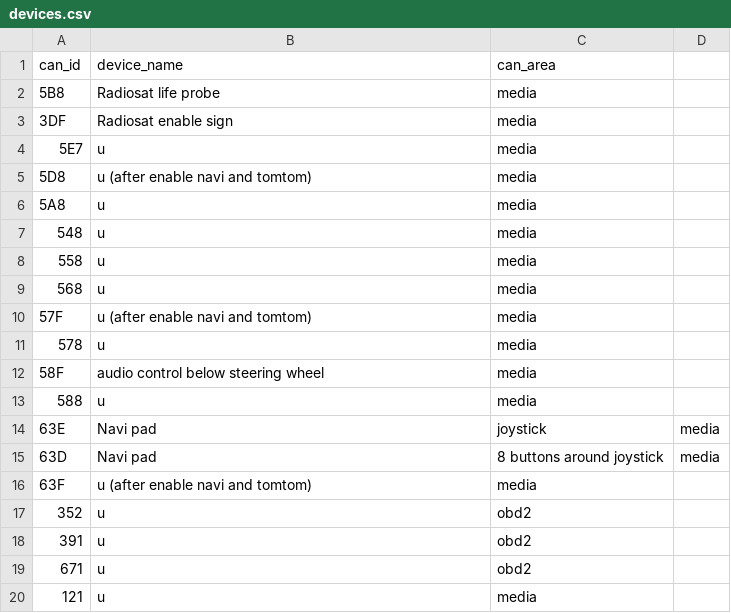
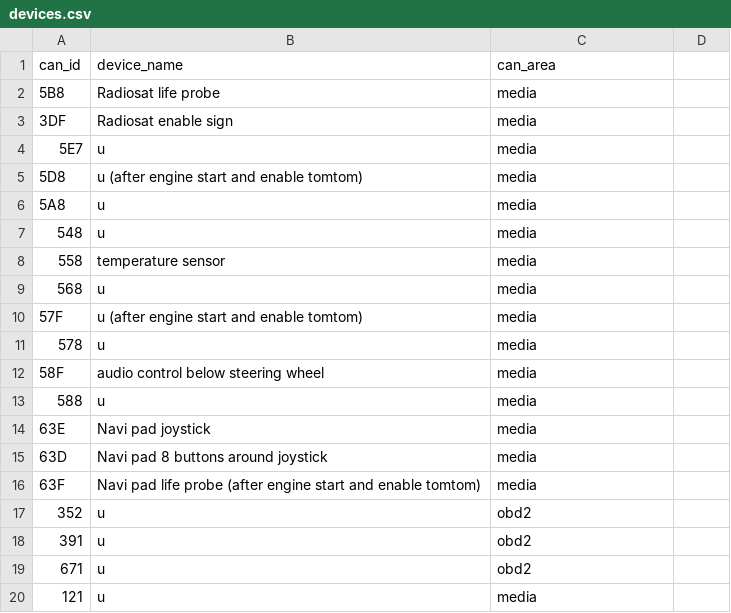
Before and after one commit to Evegen55/can-bus-analyzer, a CSV file: src/main/resources/devices.csv, drawn as a sheet; only a part is shown.

Commit message:
temperature sensor decoded

```diff
--- a/src/main/resources/devices.csv
+++ b/src/main/resources/devices.csv
@@ -4,8 +4,8 @@ can_id,device_name,can_area
 5E7,u,media
-5D8,u (after enable navi and tomtom),media
+5D8,u (after engine start and enable tomtom),media
 5A8,u,media
 548,u,media
-558,u,media
+558,temperature sensor,media
 568,u,media
-57F,u (after enable navi and tomtom),media
+57F,u (after engine start and enable tomtom),media
 578,u,media
@@ -13,5 +13,5 @@ can_id,device_name,can_area
 588,u,media
-63E,Navi pad, joystick,media
-63D,Navi pad, 8 buttons around joystick,media
-63F,u (after enable navi and tomtom),media
+63E,Navi pad joystick,media
+63D,Navi pad 8 buttons around joystick,media
+63F,Navi pad life probe (after engine start and enable tomtom),media
 352,u,obd2
```
Also changed, not shown: 4 other files.
